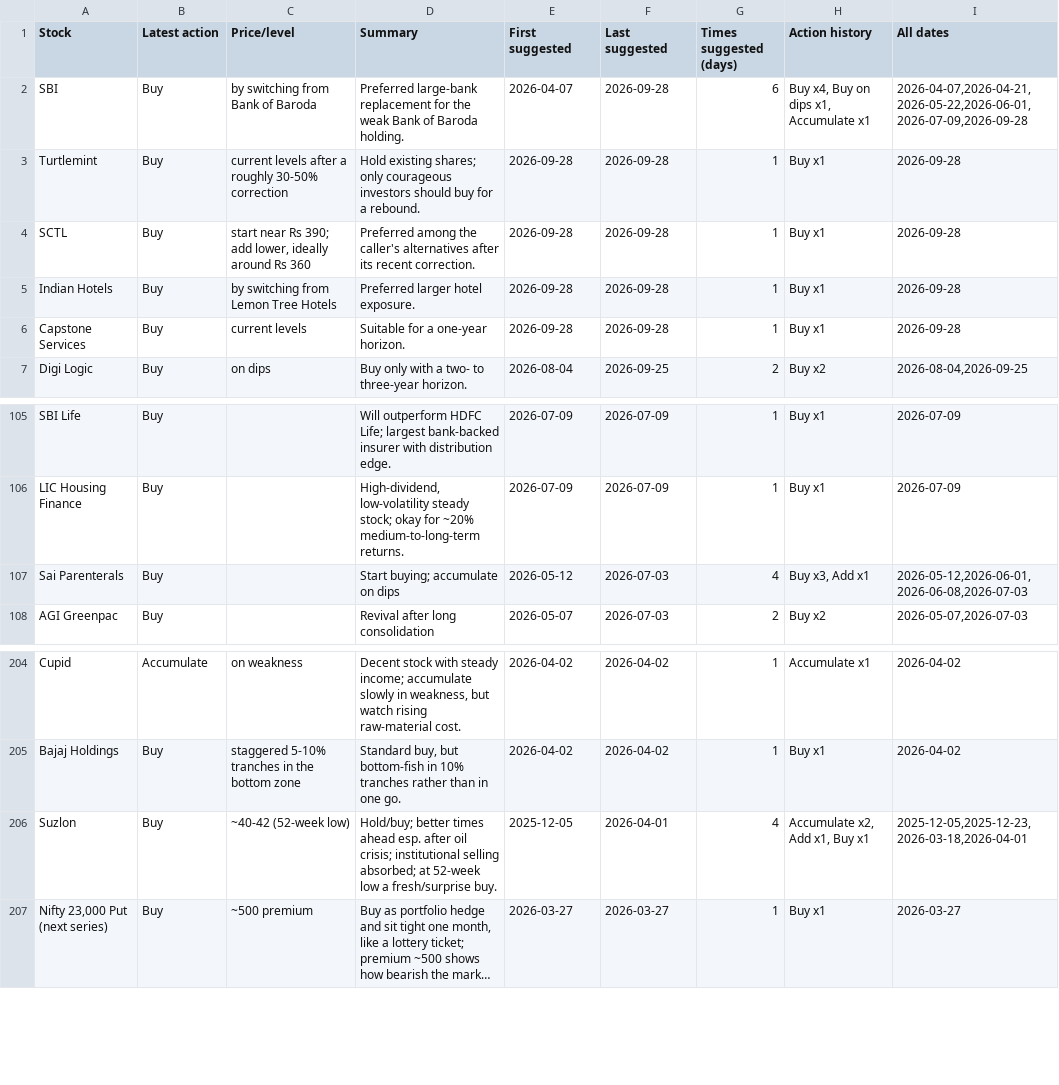
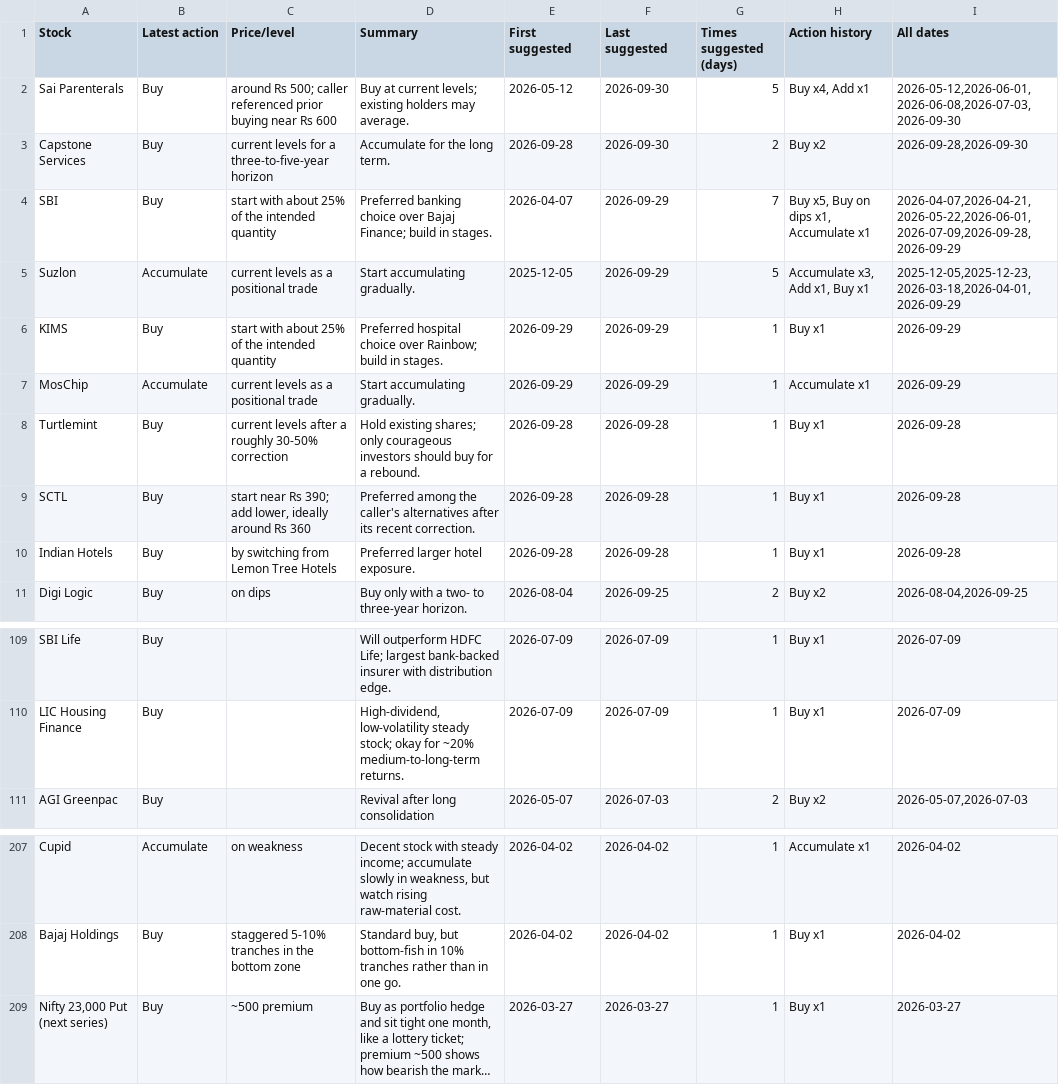
Before and after one commit to teja788/business_breakfast_youtube_summarizer, a CSV file: output/kutumba_rao/buy_recommendations.csv, drawn as a sheet; only a part is shown, gaps mark what is left out; long unchanged cells end in …; removed rows and columns are numbered as before the commit, all else as after; the diff names each change by its address in the sheet, - before the commit and + after, or states it on an @@ line.

```diff
--- a/output/kutumba_rao/buy_recommendations.csv
+++ b/output/kutumba_rao/buy_recommendations.csv
+row 2: Sai Parenterals | Buy | around Rs 500; caller referenced prior buying near Rs 600 | Buy at current levels; existing holders may average. | 2026-05-12 | 2026-09-30 | 5 | Buy x4, Add x1 | 2026-05-12,2026-06-01,2026-06-08,2026-07-03,2026-09-30
+row 3: Capstone Services | Buy | current levels for a three-to-five-year horizon | Accumulate for the long term. | 2026-09-28 | 2026-09-30 | 2 | Buy x2 | 2026-09-28,2026-09-30
-C4 (Price/level): by switching from Bank of Baroda
+C4 (Price/level): start with about 25% of the intended quantity
-D4 (Summary): Preferred large-bank replacement for the weak Bank of Baroda holding.
+D4 (Summary): Preferred banking choice over Bajaj Finance; build in stages.
-F4 (Last suggested): 2026-09-28
+F4 (Last suggested): 2026-09-29
-G4 (Times suggested (days)): 6
+G4 (Times suggested (days)): 7
-H4 (Action history): Buy x4, Buy on dips x1, Accumulate x1
+H4 (Action history): Buy x5, Buy on dips x1, Accumulate x1
-I4 (All dates): 2026-04-07,2026-04-21,2026-05-22,2026-06-01,2026-07-09,2026-09-28
+I4 (All dates): 2026-04-07,2026-04-21,2026-05-22,2026-06-01,2026-07-09,2026-09-28,2026-09-29
+row 5: Suzlon | Accumulate | current levels as a positional trade | Start accumulating gradually. | 2025-12-05 | 2026-09-29 | 5 | Accumulate x3, Add x1, Buy x1 | 2025-12-05,2025-12-23,2026-03-18,2026-04-01,2026-09-29
+row 6: KIMS | Buy | start with about 25% of the intended quantity | Preferred hospital choice over Rainbow; build in stages. | 2026-09-29 | 2026-09-29 | 1 | Buy x1 | 2026-09-29
+row 7: MosChip | Accumulate | current levels as a positional trade | Start accumulating gradually. | 2026-09-29 | 2026-09-29 | 1 | Accumulate x1 | 2026-09-29
-row 6: Capstone Services | Buy | current levels | Suitable for a one-year horizon. | 2026-09-28 | 2026-09-28 | 1 | Buy x1 | 2026-09-28
-row 107: Sai Parenterals | Buy |  | Start buying; accumulate on dips | 2026-05-12 | 2026-07-03 | 4 | Buy x3, Add x1 | 2026-05-12,2026-06-01,2026-06-08,2026-07-03
-row 206: Suzlon | Buy | ~40-42 (52-week low) | Hold/buy; better times ahead esp. after oil crisis; institutional selling absorbed; at 52-week low a fresh/surprise buy. | 2025-12-05 | 2026-04-01 | 4 | Accumulate x2, Add x1, Buy x1 | 2025-12-05,2025-12-23,2026-03-18,2026-04-01
```
Also changed, not shown: output/kranti/buy_recommendations.csv, output/kranti/recommendations.csv, 27 other files.
